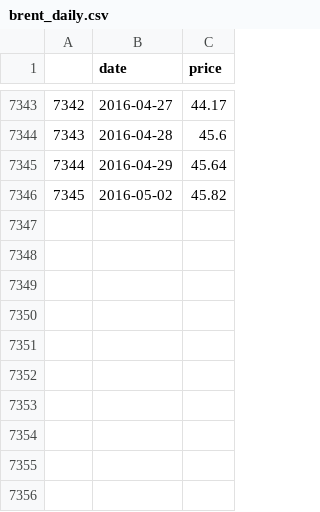
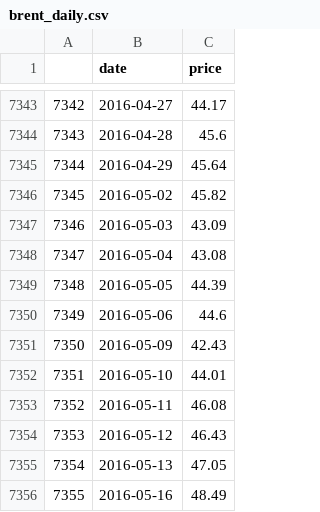
Before and after one commit to gbozee/R_projects, a CSV file: brent_daily.csv, drawn as a sheet; only a part is shown, gaps mark what is left out; the diff names each change by its address in the sheet, - before the commit and + after, or states it on an @@ line.

```diff
--- a/brent_daily.csv
+++ b/brent_daily.csv
+row 7347: 7346 | 2016-05-03 | 43.09
+row 7348: 7347 | 2016-05-04 | 43.08
+row 7349: 7348 | 2016-05-05 | 44.39
+row 7350: 7349 | 2016-05-06 | 44.6
+row 7351: 7350 | 2016-05-09 | 42.43
+row 7352: 7351 | 2016-05-10 | 44.01
+row 7353: 7352 | 2016-05-11 | 46.08
+row 7354: 7353 | 2016-05-12 | 46.43
+row 7355: 7354 | 2016-05-13 | 47.05
+row 7356: 7355 | 2016-05-16 | 48.49
```
Also changed, not shown: brent_weekly.csv, eia_daily.csv, 10 other files.
